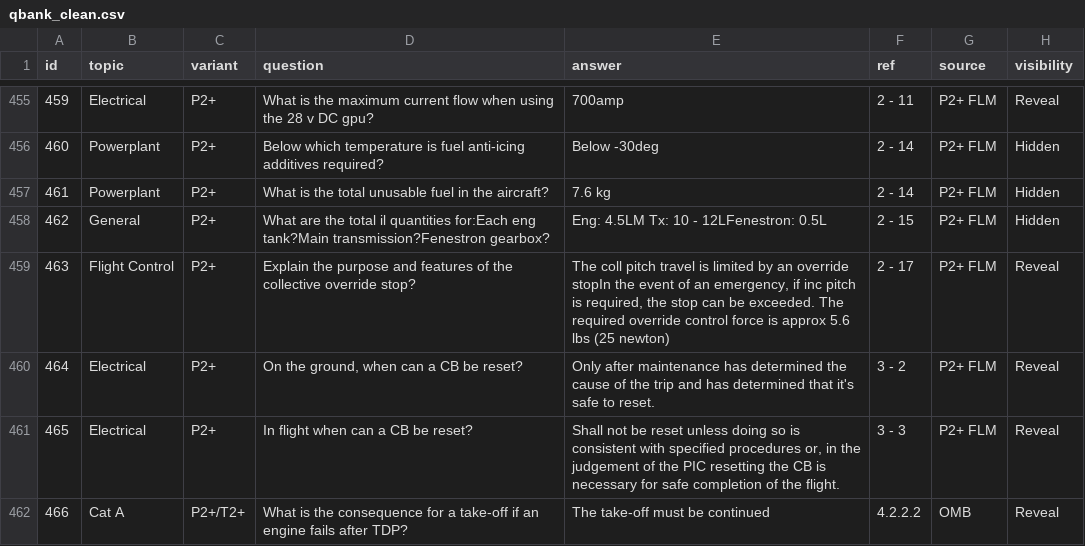
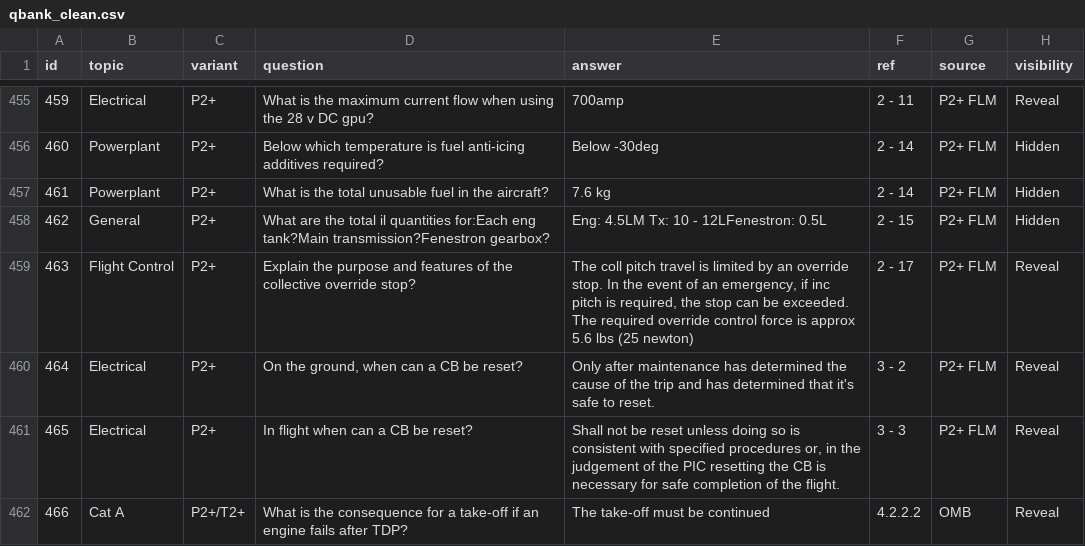
Before and after one commit to chrischambers44/NPAS_OPC, a CSV file: data/qbank_clean.csv, drawn as a sheet; only a part is shown, gaps mark what is left out; the diff names each change by its address in the sheet, - before the commit and + after, or states it on an @@ line.

Commit message:
Update qbank_clean.csv

```diff
--- a/data/qbank_clean.csv
+++ b/data/qbank_clean.csv
-E459 (answer): …an override stopIn the event…
+E459 (answer): …an override stop. In the event…
```
